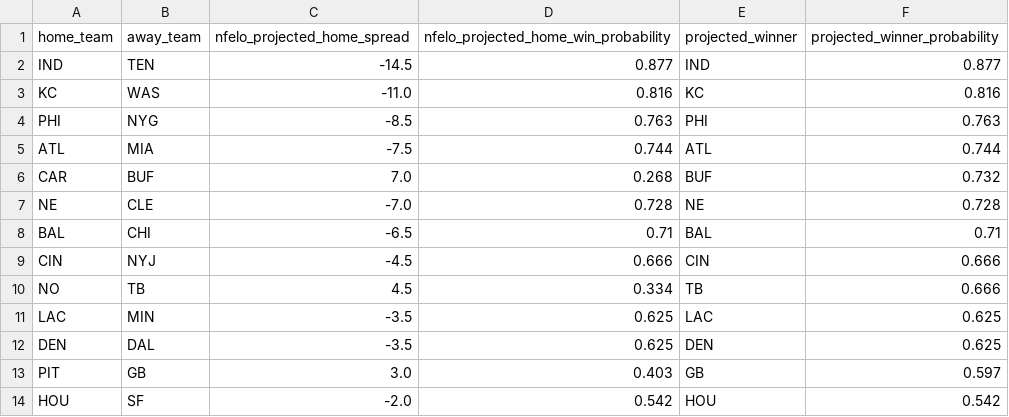
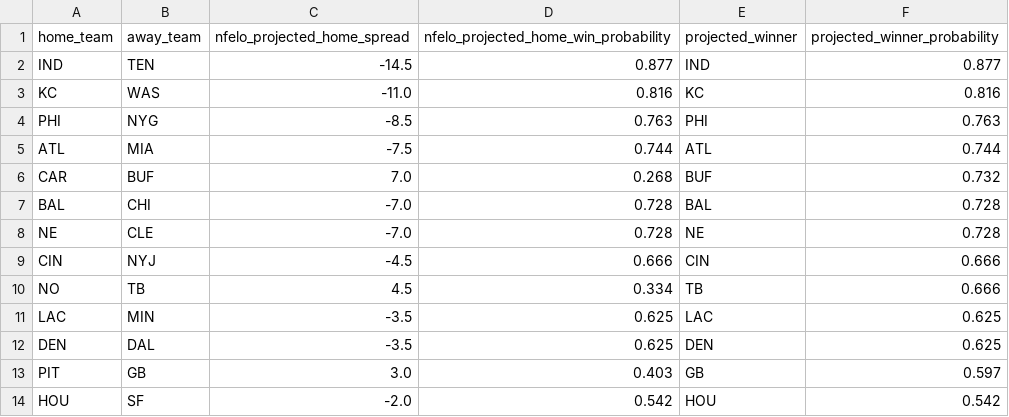
Before and after one commit to greerreNFL/nfelo, a CSV file: output_data/prediction_tracker.csv, drawn as a sheet.

```diff
--- a/output_data/prediction_tracker.csv
+++ b/output_data/prediction_tracker.csv
@@ -6,4 +6,4 @@ ATL,MIA,-7.5,0.744,ATL,0.744
 CAR,BUF,7.0,0.268,BUF,0.732
+BAL,CHI,-7.0,0.728,BAL,0.728
 NE,CLE,-7.0,0.728,NE,0.728
-BAL,CHI,-6.5,0.71,BAL,0.71
 CIN,NYJ,-4.5,0.666,CIN,0.666
```
Also changed, not shown: output_data/historic_projected_spreads.csv, 1 other file.
